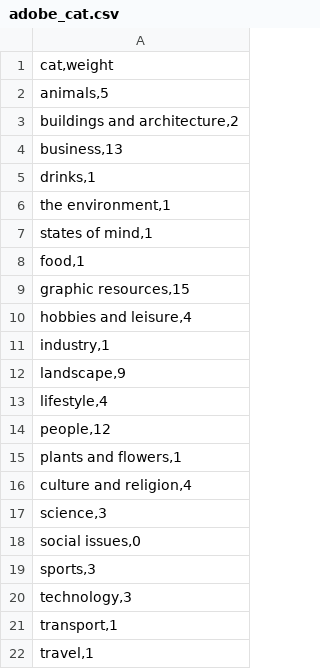
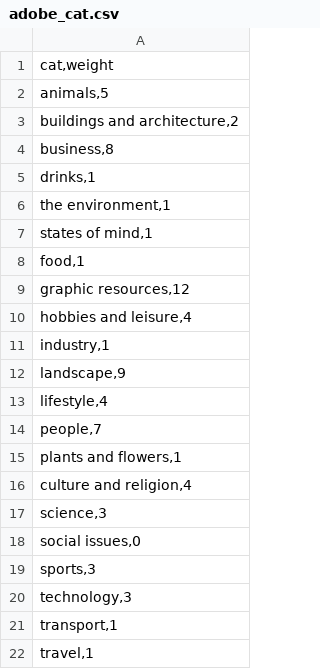
Before and after one commit to slothsintel/AutoVisuals, a CSV file: autovisuals/data/adobe_cat.csv, drawn as a sheet.

```diff
--- a/autovisuals/data/adobe_cat.csv
+++ b/autovisuals/data/adobe_cat.csv
@@ -3,3 +3,3 @@
 "buildings and architecture,2"
-"business,13"
+"business,8"
 "drinks,1"
@@ -8,3 +8,3 @@
 "food,1"
-"graphic resources,15"
+"graphic resources,12"
 "hobbies and leisure,4"
@@ -13,3 +13,3 @@
 "lifestyle,4"
-"people,12"
+"people,7"
 "plants and flowers,1"
```
Also changed, not shown: 2 other files.
